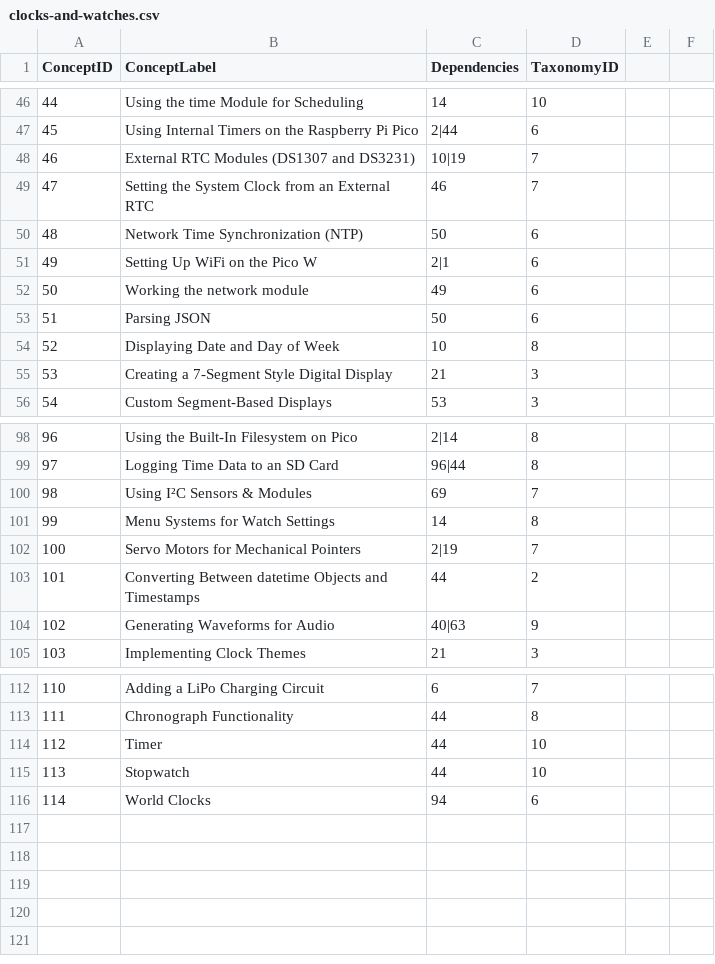
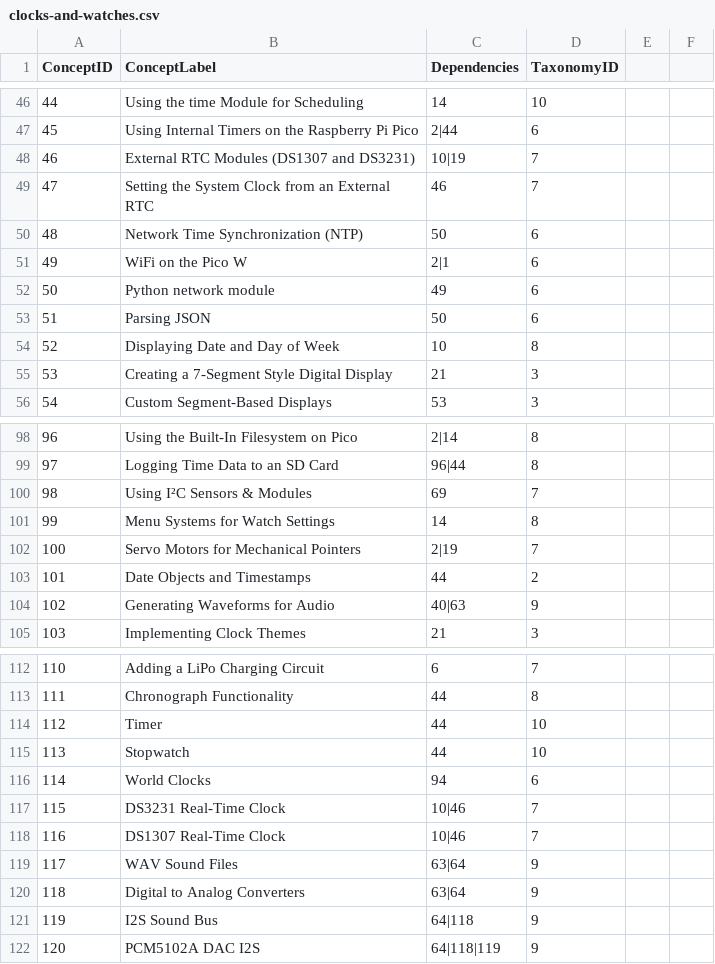
Before and after one commit to dmccreary/micropython-clocks-and-watches, a CSV file: docs/prompts/clocks-and-watches.csv, drawn as a sheet; only a part is shown, gaps mark what is left out.

```diff
--- a/docs/prompts/clocks-and-watches.csv
+++ b/docs/prompts/clocks-and-watches.csv
@@ -50,4 +50,4 @@ ConceptID,ConceptLabel,Dependencies,TaxonomyID
 48,Network Time Synchronization (NTP),50,6
-49,Setting Up WiFi on the Pico W,2|1,6
-50,Working the network module,49,6
+49,WiFi on the Pico W,2|1,6
+50,Python network module,49,6
 51,Parsing JSON,50,6
@@ -102,3 +102,3 @@ ConceptID,ConceptLabel,Dependencies,TaxonomyID
 100,Servo Motors for Mechanical Pointers,2|19,7
-101,Converting Between datetime Objects and Timestamps,44,2
+101,Date Objects and Timestamps,44,2
 102,Generating Waveforms for Audio,40|63,9
@@ -116 +116,7 @@ ConceptID,ConceptLabel,Dependencies,TaxonomyID
 114,World Clocks,94,6
+115,DS3231 Real-Time Clock,10|46,7
+116,DS1307 Real-Time Clock,10|46,7
+117,WAV Sound Files,63|64,9
+118,Digital to Analog Converters,63|64,9
+119,I2S Sound Bus,64|118,9
+120,PCM5102A DAC I2S,64|118|119,9
```
Also changed, not shown: docs/prompts/MicroPython_Clock_Concepts.csv, 11 other files.
